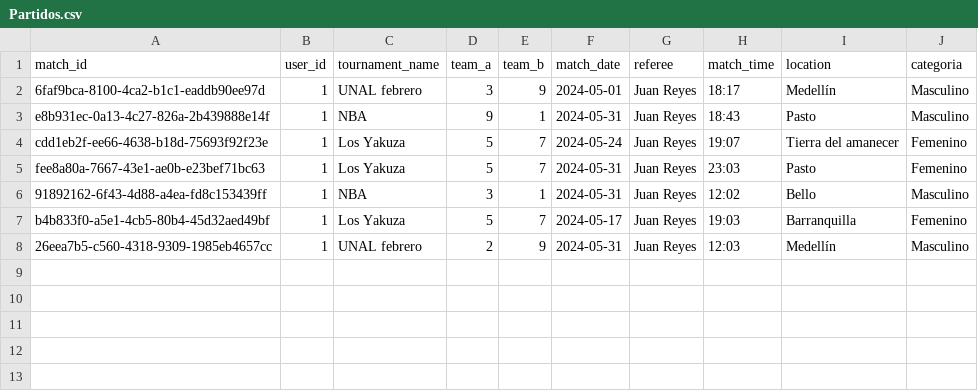
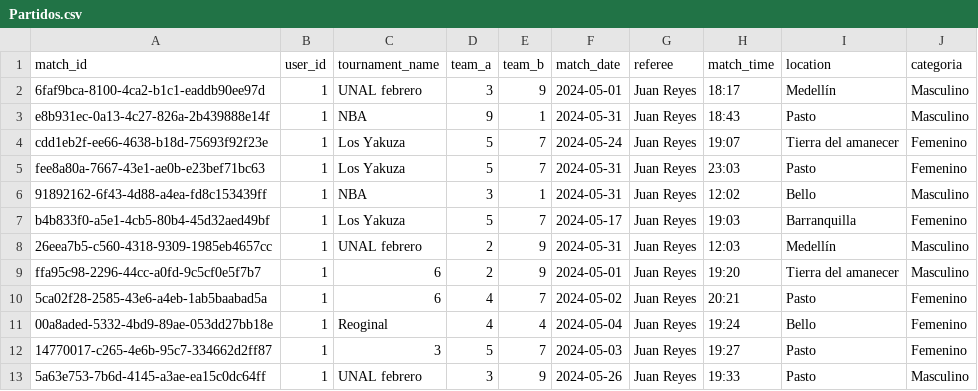
Before and after one commit to AlbeiroBurbanoTobar/ppi_dai_BURBANOaj, a CSV file: Partidos.csv, drawn as a sheet; the diff names each change by its address in the sheet, - before the commit and + after, or states it on an @@ line.

```diff
--- a/Partidos.csv
+++ b/Partidos.csv
+row 9: ffa95c98-2296-44cc-a0fd-9c5cf0e5f7b7 | 1 | 6 | 2 | 9 | 2024-05-01 | Juan Reyes | 19:20 | Tierra del amanecer | Masculino
+row 10: 5ca02f28-2585-43e6-a4eb-1ab5baabad5a | 1 | 6 | 4 | 7 | 2024-05-02 | Juan Reyes | 20:21 | Pasto | Femenino
+row 11: 00a8aded-5332-4bd9-89ae-053dd27bb18e | 1 | Reoginal | 4 | 4 | 2024-05-04 | Juan Reyes | 19:24 | Bello | Femenino
+row 12: 14770017-c265-4e6b-95c7-334662d2ff87 | 1 | 3 | 5 | 7 | 2024-05-03 | Juan Reyes | 19:27 | Pasto | Femenino
+row 13: 5a63e753-7b6d-4145-a3ae-ea15c0dc64ff | 1 | UNAL febrero | 3 | 9 | 2024-05-26 | Juan Reyes | 19:33 | Pasto | Masculino
```
Also changed, not shown: 2 other files.
